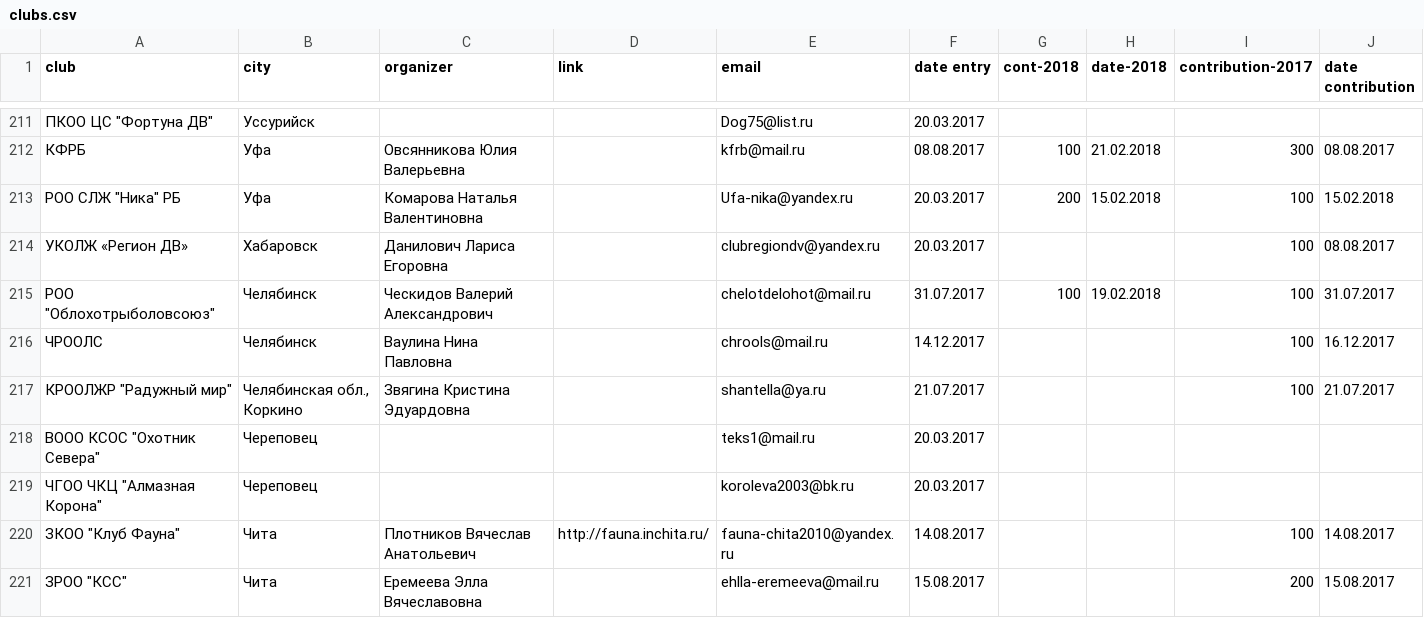
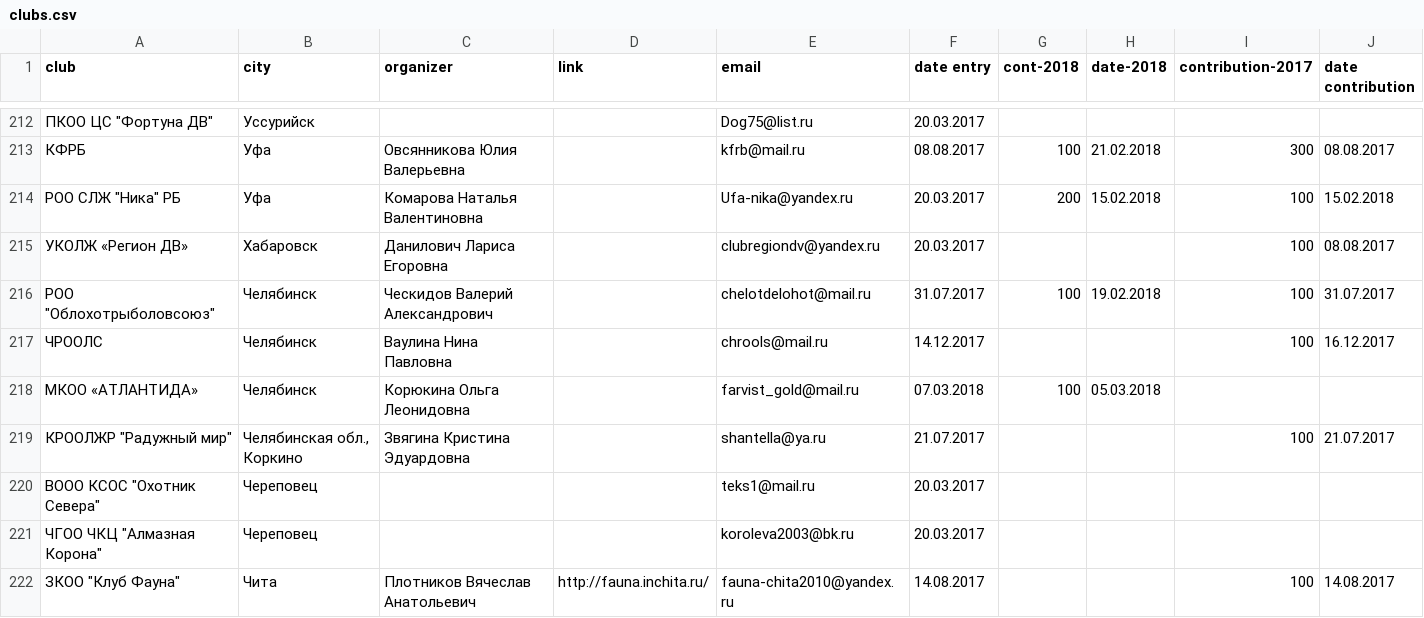
Before and after one commit to Itzamna/nkp-spitz, a CSV file: _data/clubs.csv, drawn as a sheet; only a part is shown, gaps mark what is left out; the shorter side is filled out with more unchanged rows; the diff covers the shown part only.

```diff
--- a/_data/clubs.csv
+++ b/_data/clubs.csv
@@ -216,2 +217,3 @@ club,city,organizer,link,email,date entry,cont-2018,date-2018,contribution-2017,
 ЧРООЛС,Челябинск,Ваулина Нина Павловна,,chrools@mail.ru,14.12.2017,,,100,16.12.2017
+МКОО «АТЛАНТИДА»,Челябинск,Корюкина Ольга Леонидовна,,farvist_gold@mail.ru,07.03.2018,100,05.03.2018,,
 "КРООЛЖР ""Радужный мир""","Челябинская обл., Коркино",Звягина Кристина Эдуардовна,,shantella@ya.ru,21.07.2017,,,100,21.07.2017
```
Also changed, not shown: 3 added rows and 13 edited cells elsewhere in this file, _data/champions.csv.
